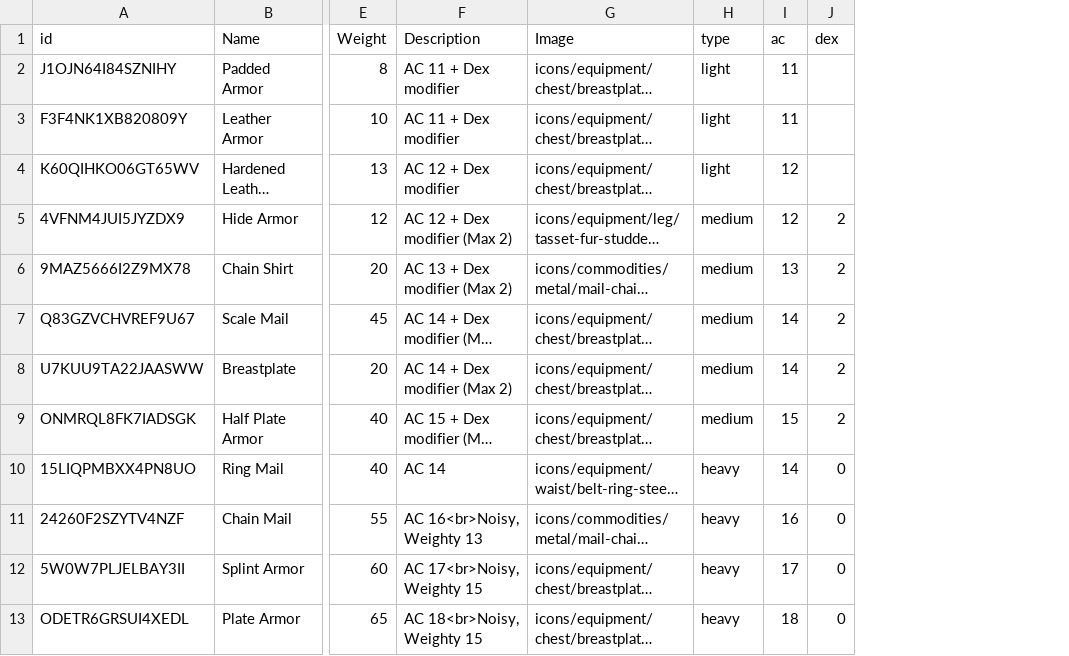
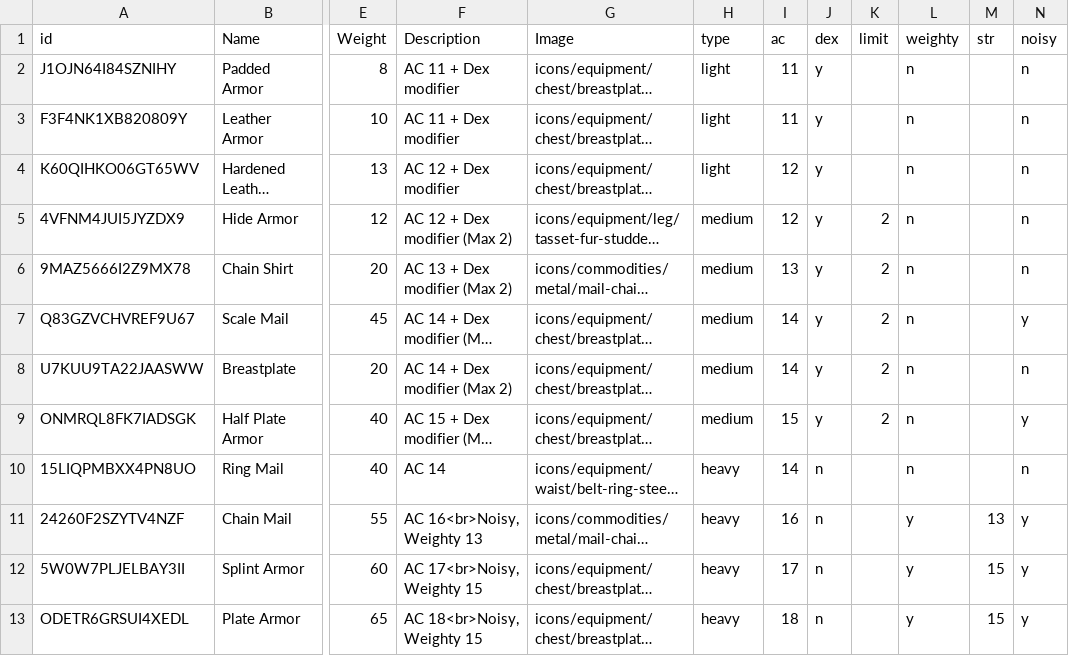
Before and after one commit to NotALizard/undertaking-foundry, a CSV file: packs/src/armor.csv, drawn as a sheet; only a part is shown, gaps mark what is left out; long unchanged cells end in …; addresses are those after the commit; the diff names each change by its address in the sheet, - before the commit and + after, or states it on an @@ line.

Commit message:
reformat armor, add auto equip button, add strength warning

```diff
--- a/packs/src/armor.csv
+++ b/packs/src/armor.csv
+column J (dex), rows 2-13: y | y | y | y | y | y | y | y | n | n | n | n
+column L (weighty), rows 2-13: n | n | n | n | n | n | n | n | n | y | y | y
+column M (str), rows 11-13: 13 | 15 | 15
+column N (noisy), rows 2-13: n | n | n | n | n | y | n | y | n | y | y | y
-K1: dex
+K1: limit
-K10:K13 (limit): 0
+K10:K13 (limit): (empty)
```
Also changed, not shown: 25 other files.
